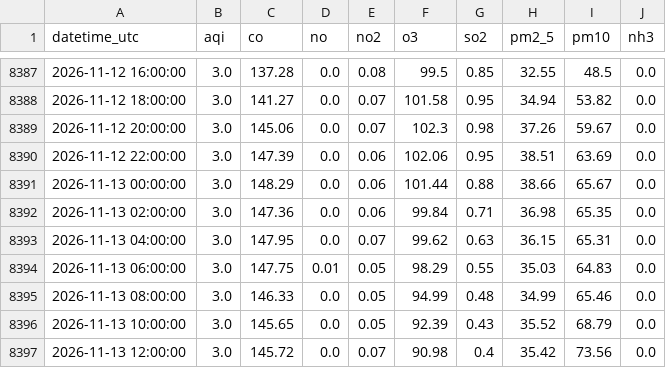
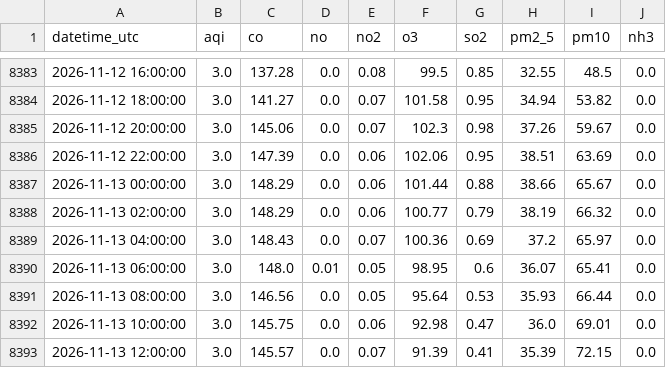
Before and after one commit to Zainab1003/AQIproject, a CSV file: data/2_years.csv, drawn as a sheet; only a part is shown, gaps mark what is left out; the diff covers the shown part only.

```diff
--- a/data/2_years.csv
+++ b/data/2_years.csv
@@ -8391,7 +8387,7 @@ datetime_utc,aqi,co,no,no2,o3,so2,pm2_5,pm10,nh3
 2026-11-13 00:00:00,3.0,148.29,0.0,0.06,101.44,0.88,38.66,65.67,0.0
-2026-11-13 02:00:00,3.0,147.36,0.0,0.06,99.84,0.71,36.98,65.35,0.0
-2026-11-13 04:00:00,3.0,147.95,0.0,0.07,99.62,0.63,36.15,65.31,0.0
-2026-11-13 06:00:00,3.0,147.75,0.01,0.05,98.29,0.55,35.03,64.83,0.0
-2026-11-13 08:00:00,3.0,146.33,0.0,0.05,94.99,0.48,34.99,65.46,0.0
-2026-11-13 10:00:00,3.0,145.65,0.0,0.05,92.39,0.43,35.52,68.79,0.0
-2026-11-13 12:00:00,3.0,145.72,0.0,0.07,90.98,0.4,35.42,73.56,0.0
+2026-11-13 02:00:00,3.0,148.29,0.0,0.06,100.77,0.79,38.19,66.32,0.0
+2026-11-13 04:00:00,3.0,148.43,0.0,0.07,100.36,0.69,37.2,65.97,0.0
+2026-11-13 06:00:00,3.0,148.0,0.01,0.05,98.95,0.6,36.07,65.41,0.0
+2026-11-13 08:00:00,3.0,146.56,0.0,0.05,95.64,0.53,35.93,66.44,0.0
+2026-11-13 10:00:00,3.0,145.75,0.0,0.06,92.98,0.47,36.0,69.01,0.0
+2026-11-13 12:00:00,3.0,145.57,0.0,0.07,91.39,0.41,35.39,72.15,0.0
```
Also changed, not shown: 4 added rows, 4 removed rows and 28 edited cells elsewhere in this file.
